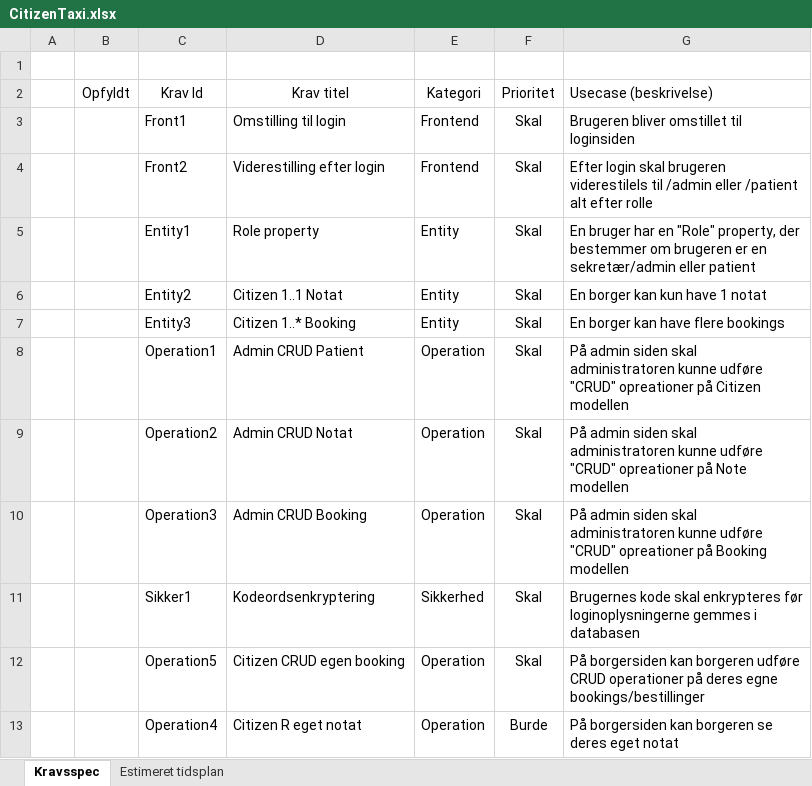
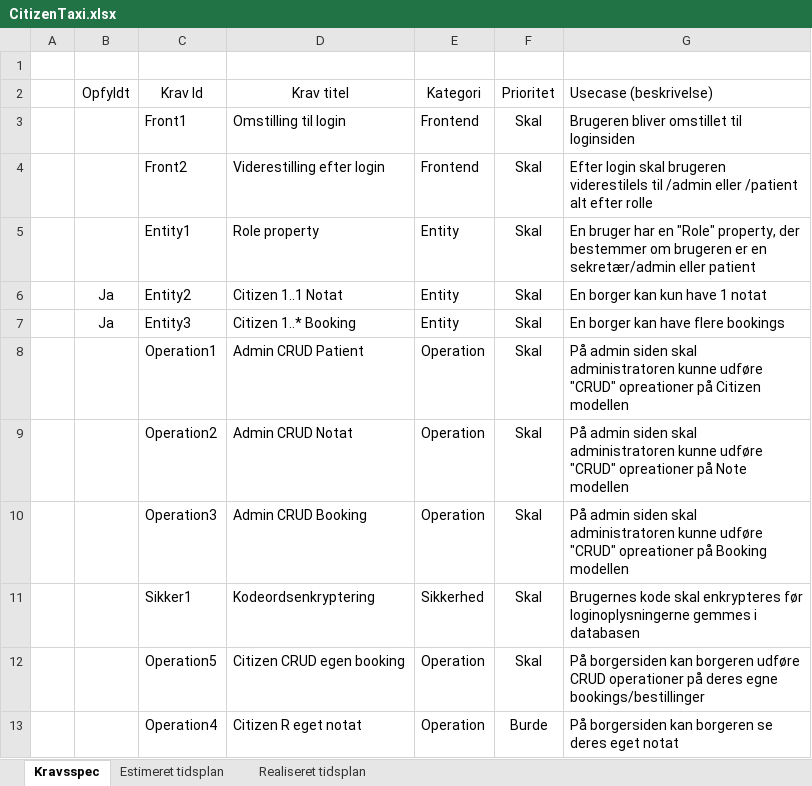
Before and after one commit to DanielSimonsen90/CitizenTaxi, an Excel workbook: Documents/CitizenTaxi.xlsx, sheet Kravsspec, drawn as a sheet; only a part is shown; values as stored, in another font and other column widths than the file's, no borders; the diff names each change by its address in the sheet, - before the commit and + after, or states it on an @@ line.

```diff
--- a/Documents/CitizenTaxi.xlsx (sheet Kravsspec)
+++ b/Documents/CitizenTaxi.xlsx (sheet Kravsspec)
+sheet tab: Realiseret tidsplan
-B6:B7 (Opfyldt): (empty)
+B6:B7 (Opfyldt): Ja
```
Also changed, not shown: sheet Estimeret tidsplan, 32 other files.
